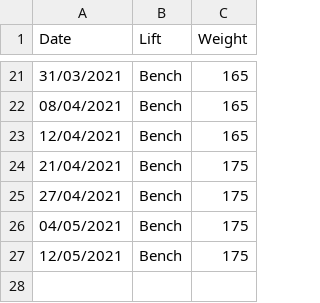
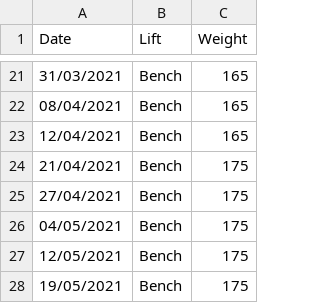
Before and after one commit to AniswagMC/LiftER, a CSV file: LiftER Bench.csv, drawn as a sheet; only a part is shown, gaps mark what is left out; the diff names each change by its address in the sheet, - before the commit and + after, or states it on an @@ line.

Commit message:
Update LiftER Bench.csv

```diff
--- a/LiftER Bench.csv
+++ b/LiftER Bench.csv
+row 28: 19/05/2021 | Bench | 175
```
